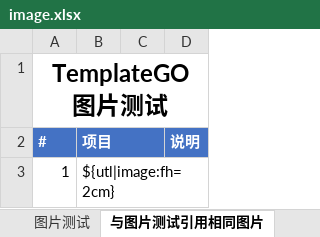
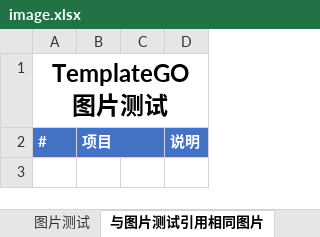
Before and after one commit to yanglb/xlsx-template, an Excel workbook: TemplateGOTests/data/image.xlsx, sheet 与图片测试引用相同图片, drawn as a sheet; values as stored, in another font and other column widths than the file's, no borders; charts and pictures not drawn; the diff names each change by its address in the sheet, - before the commit and + after, or states it on an @@ line.

Commit message:
改进image测试数据

```diff
--- a/TemplateGOTests/data/image.xlsx (sheet 与图片测试引用相同图片)
+++ b/TemplateGOTests/data/image.xlsx (sheet 与图片测试引用相同图片)
-row 3: 1 | ${utl|image:fh=2cm}
```
